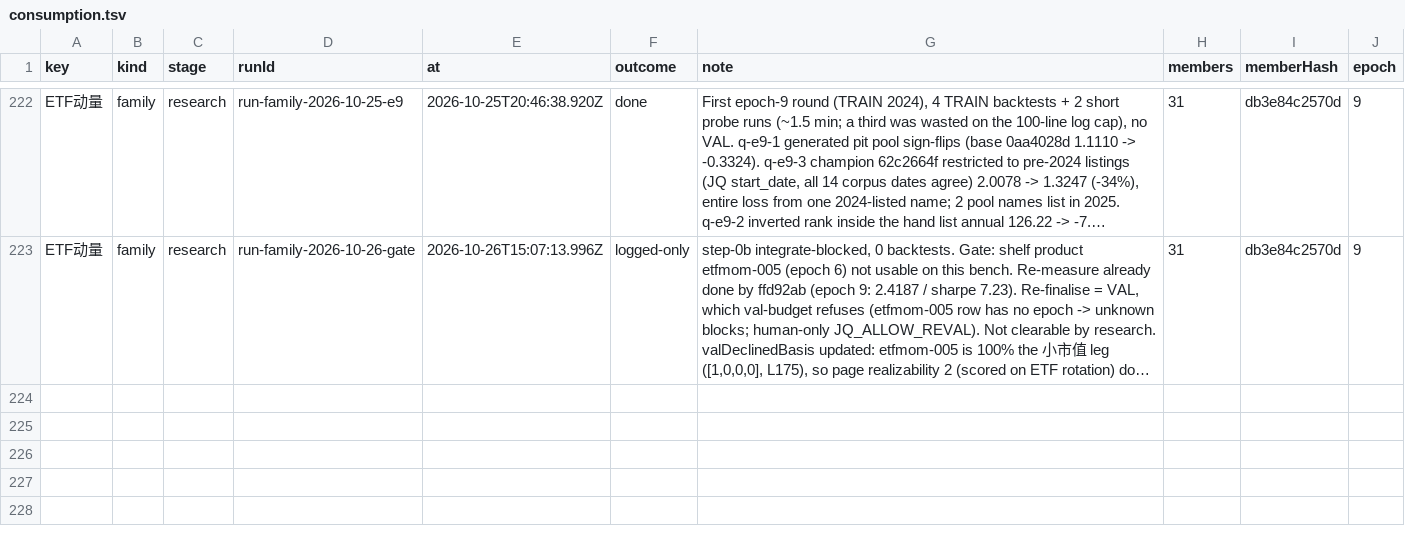
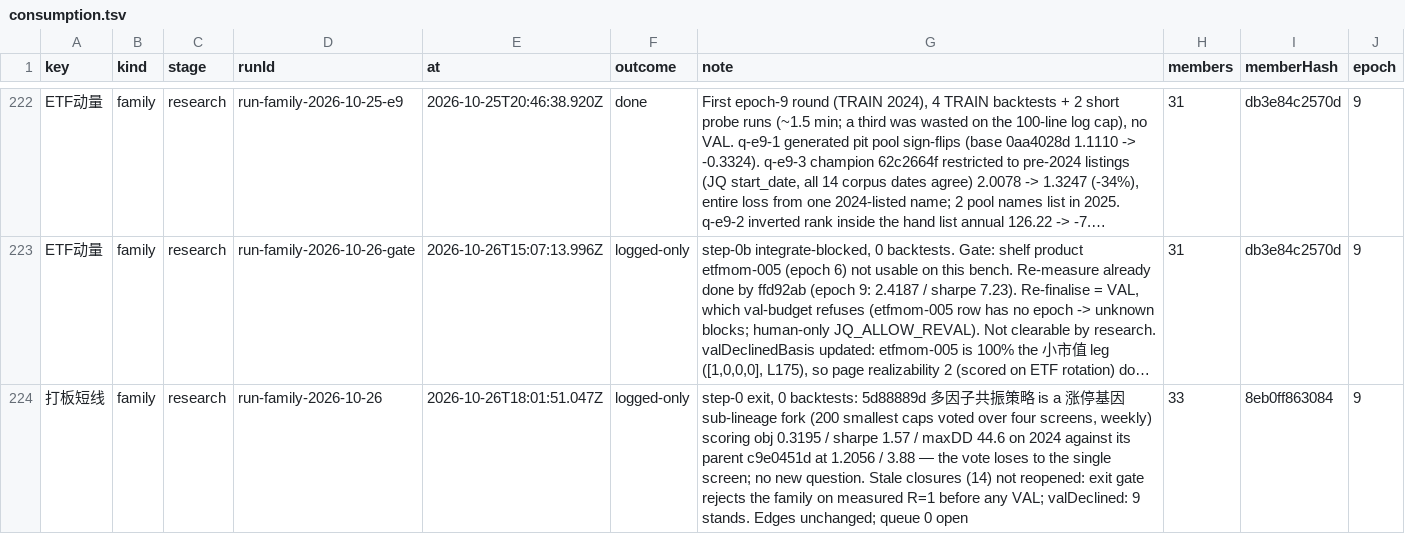
Before and after one commit to MohanShen/join-quant, a TSV file: data/consumption.tsv, drawn as a sheet; only a part is shown, gaps mark what is left out; long unchanged cells end in …; the diff names each change by its address in the sheet, - before the commit and + after, or states it on an @@ line.

```diff
--- a/data/consumption.tsv
+++ b/data/consumption.tsv
+row 224: 打板短线 | family | research | run-family-2026-10-26 | 2026-10-26T18:01:51.047Z | logged-only | step-0 exit, 0 backtests: 5d88889d 多因子共振策略 is a 涨停基因 sub-lineage fork (200 smallest caps voted over four screens, weekly) scoring obj 0.3195 / sharpe 1.57 / maxDD 44.6 on 2024 against its parent c9e0451d at 1.2056 / 3.88 — the vote loses to the single screen; no new question. Stale closures (14) not reopened: exit gate rejects the family on measured R=1 before any VAL; valDeclined: 9 stands. Edges unchanged; queue 0 open | 33 | 8eb0ff863084 | 9
```
Also changed, not shown: study/打板短线/findings.tsv, 4 other files.
